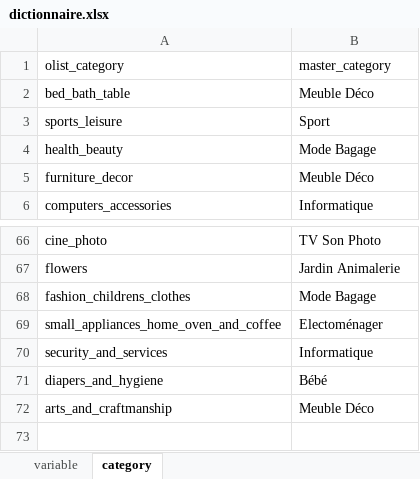
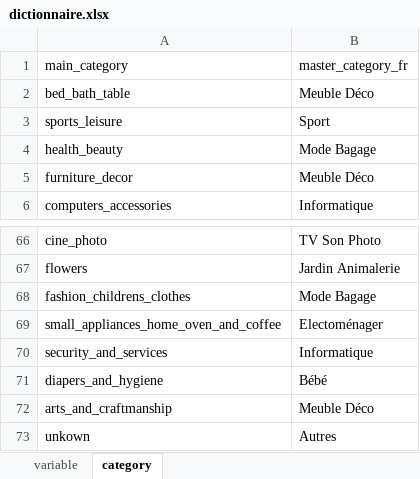
Before and after one commit to Adrian1903/Segmentez-des-clients-d-un-site-e-commerce, an Excel workbook: dev/dictionnaire.xlsx, sheet category, drawn as a sheet; only a part is shown, gaps mark what is left out; values as stored, in another font and other column widths than the file's, no borders; table styles not drawn; removed rows and columns are numbered as before the commit, all else as after; the diff names each change by its address in the sheet, - before the commit and + after, or states it on an @@ line.

```diff
--- a/dev/dictionnaire.xlsx (sheet category)
+++ b/dev/dictionnaire.xlsx (sheet category)
-row 1: olist_category | master_category
+row 1: main_category | master_category_fr
+row 73: unkown | Autres
```
Also changed, not shown: 2 other files.
